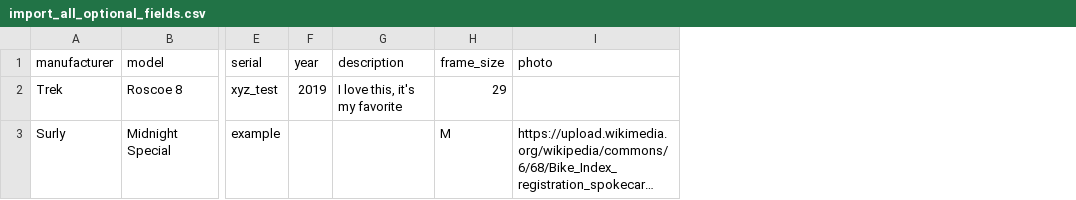
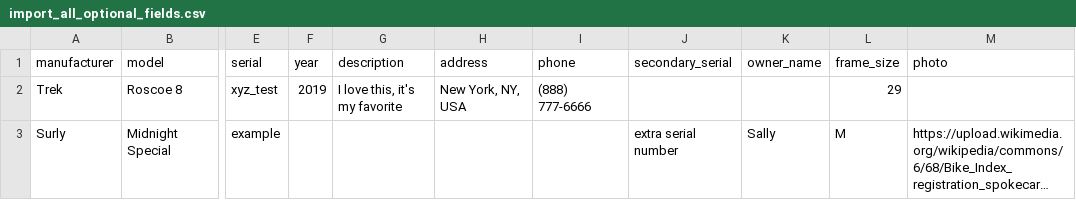
Before and after one commit to sudo-infinity/bike_index, a CSV file: public/import_all_optional_fields.csv, drawn as a sheet; only a part is shown, gaps mark what is left out; long unchanged cells end in …; the diff names each change by its address in the sheet, - before the commit and + after, or states it on an @@ line.

Commit message:
update the bulk import csv with new optional fields

```diff
--- a/public/import_all_optional_fields.csv
+++ b/public/import_all_optional_fields.csv
+column H (address), row 2: New York, NY, USA
+column I (phone), row 2: (888) 777-6666
+column J (secondary_serial), row 3: extra serial number
+column K (owner_name), row 3: Sally
```
